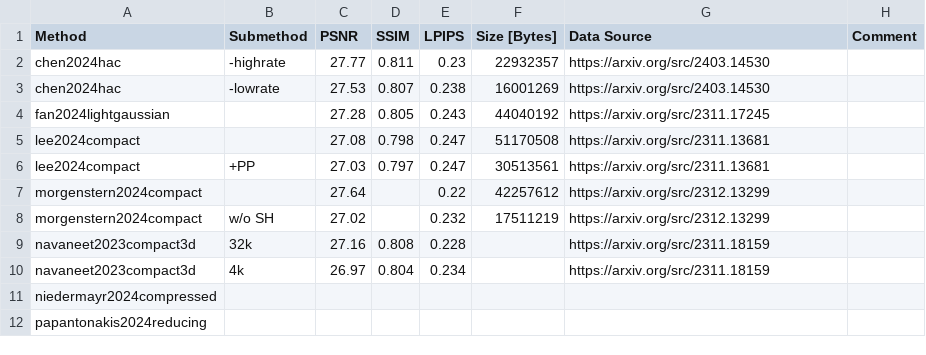
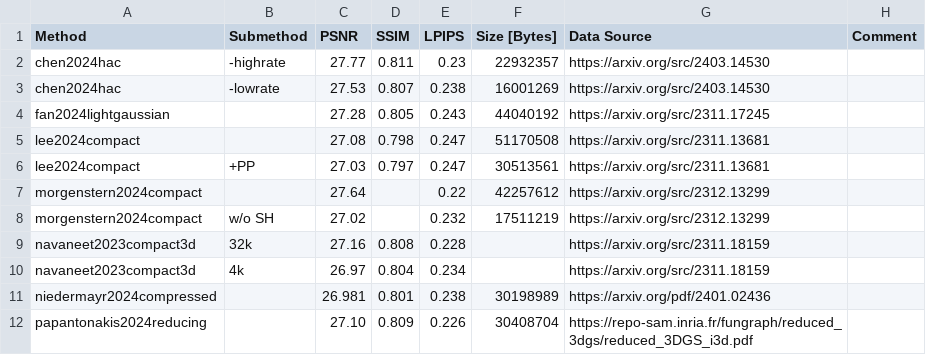
Before and after one commit to w-m/3dgs-compression-survey, a CSV file: results/MipNeRF360.csv, drawn as a sheet; removed rows and columns are numbered as before the commit, all else as after; the diff names each change by its address in the sheet, - before the commit and + after, or states it on an @@ line.

```diff
--- a/results/MipNeRF360.csv
+++ b/results/MipNeRF360.csv
-row 11: niedermayr2024compressed
-row 12: papantonakis2024reducing
+row 11: niedermayr2024compressed |  | 26.981 | 0.801 | 0.238 | 30198989 | https://arxiv.org/pdf/2401.02436
+row 12: papantonakis2024reducing |  | 27.10 | 0.809 | 0.226 | 30408704 | https://repo-sam.inria.fr/fungraph/reduced_3dgs/reduced_3DGS_i3d.pdf
```
Also changed, not shown: results/DeepBlending.csv, results/SyntheticNeRF.csv, 2 other files.
